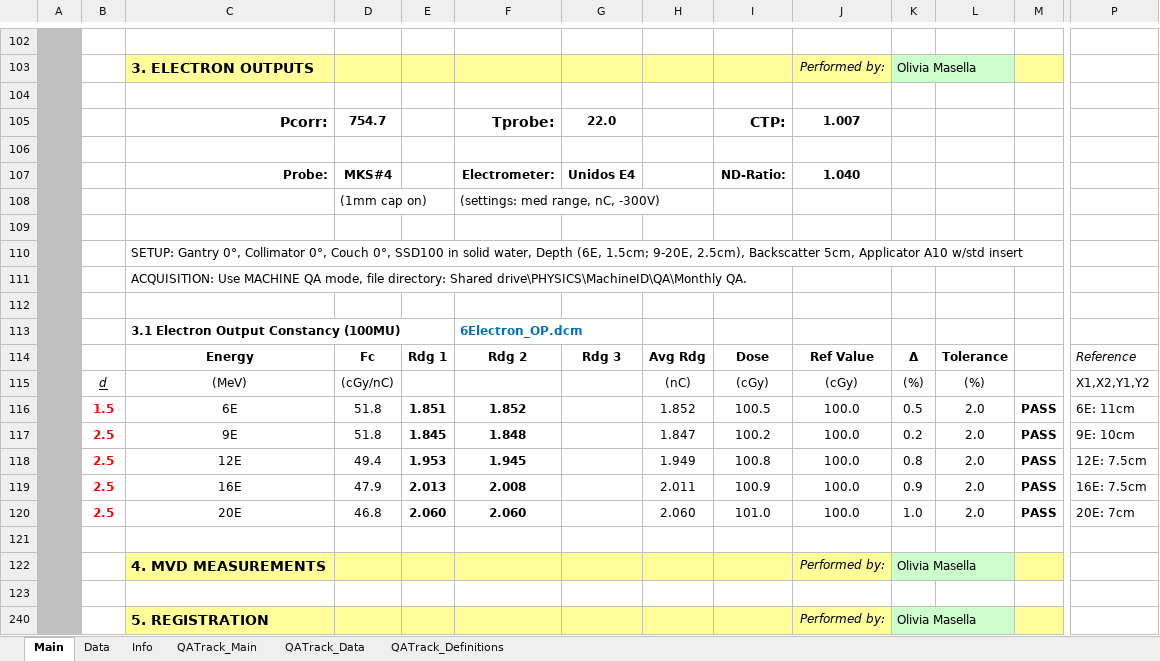
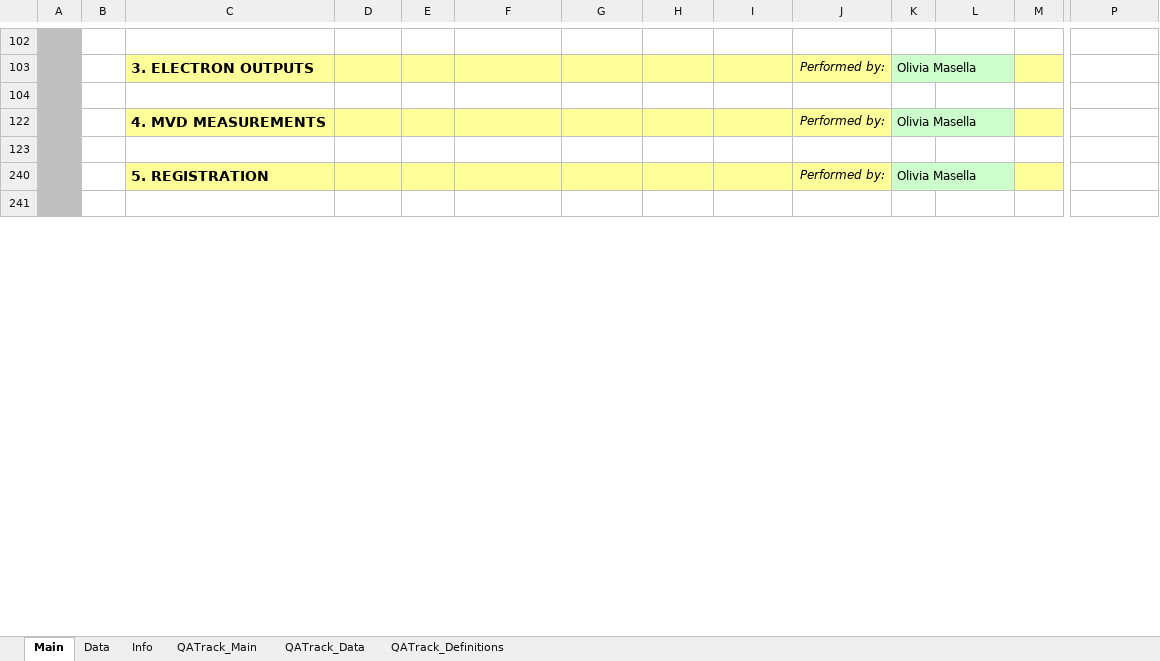
Before and after one commit to 0xKyleCode/pymedphys, an Excel workbook: src/QAtrack/data/VIFIR_TB1_JUN_2023_P.xlsm, sheet Main, drawn as a sheet; only a part is shown, gaps mark what is left out; the shorter side is filled out with more unchanged rows; values as stored, in another font and other column widths than the file's, no borders; charts and pictures and conditional formats not drawn; rows hold the shown columns only; the diff names each change by its address in the sheet, - before the commit and + after, or states it on an @@ line.

```diff
--- a/src/QAtrack/data/VIFIR_TB1_JUN_2023_P.xlsm (sheet Main)
+++ b/src/QAtrack/data/VIFIR_TB1_JUN_2023_P.xlsm (sheet Main)
@@ row 105 hidden:  |  | Pcorr: | 754.7 |  | Tprobe: | 22.0 |  | CTP: | 1.007 @@
-row 106: (empty)
@@ row 107 hidden:  |  | Probe: | MKS#4 |  | Electrometer: | Unidos E4 |  | ND-Ratio: | 1.040 @@
@@ row 108 hidden:  |  |  | (1mm cap on) |  | (settings: med range, nC, -300V) @@
-row 109: (empty)
@@ row 110 hidden:  |  | SETUP: Gantry 0°, Collimator 0°, Couch 0°, SSD100 in solid water, Depth (6E, 1.5cm; 9-20E, 2.5cm), Backscatter 5cm, Applicator A10 w/std insert @@
@@ row 111 hidden:  |  | ACQUISITION: Use MACHINE QA mode, file directory: Shared drive\PHYSICS\MachineID\QA\Monthly QA. @@
-row 112: (empty)
@@ row 113 hidden:  |  | 3.1 Electron Output Constancy (100MU) |  |  | 6Electron_OP.dcm @@
@@ row 114 hidden:  |  | Energy | Fc | Rdg 1 | Rdg 2 | Rdg 3 | Avg Rdg | Dose | Ref Value | Δ | Tolerance |  | Reference @@
@@ row 115 hidden:  | d | (MeV) | (cGy/nC) |  |  |  | (nC) | (cGy) | (cGy) | (%) | (%) |  | X1,X2,Y1,Y2 @@
@@ row 116 hidden:  | 1.5 | 6E | 51.8 | 1.851 | 1.852 |  | 1.852 | 100.5 | 100.0 | 0.5 | 2.0 | PASS | 6E: 11cm @@
@@ row 117 hidden:  | 2.5 | 9E | 51.8 | 1.845 | 1.848 |  | 1.847 | 100.2 | 100.0 | 0.2 | 2.0 | PASS | 9E: 10cm @@
@@ row 118 hidden:  | 2.5 | 12E | 49.4 | 1.953 | 1.945 |  | 1.949 | 100.8 | 100.0 | 0.8 | 2.0 | PASS | 12E: 7.5cm @@
@@ row 119 hidden:  | 2.5 | 16E | 47.9 | 2.013 | 2.008 |  | 2.011 | 100.9 | 100.0 | 0.9 | 2.0 | PASS | 16E: 7.5cm @@
@@ row 120 hidden:  | 2.5 | 20E | 46.8 | 2.060 | 2.060 |  | 2.060 | 101.0 | 100.0 | 1.0 | 2.0 | PASS | 20E: 7cm @@
-row 121: (empty)
```
Also changed, not shown: sheet QATrack_Main, sheet QATrack_Definitions, formulas that keep their value, charts or pictures, 24 other files.
